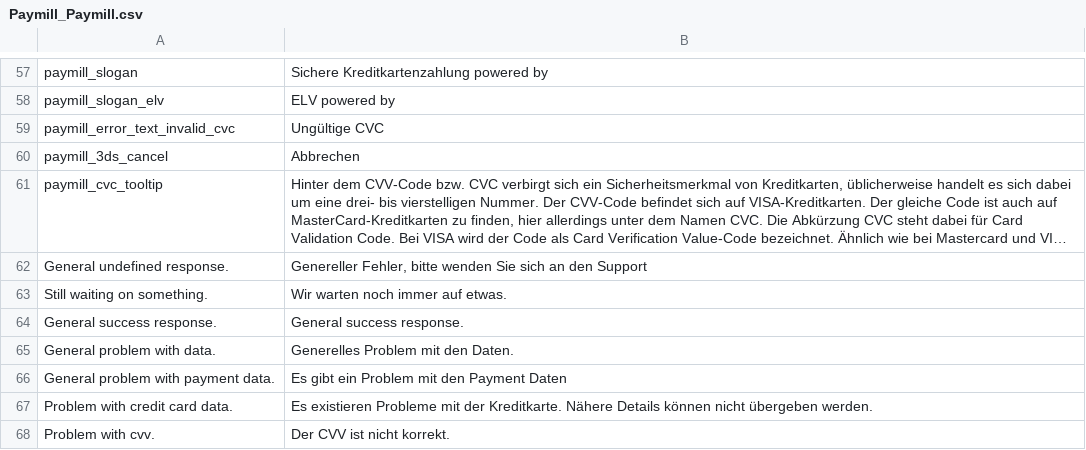
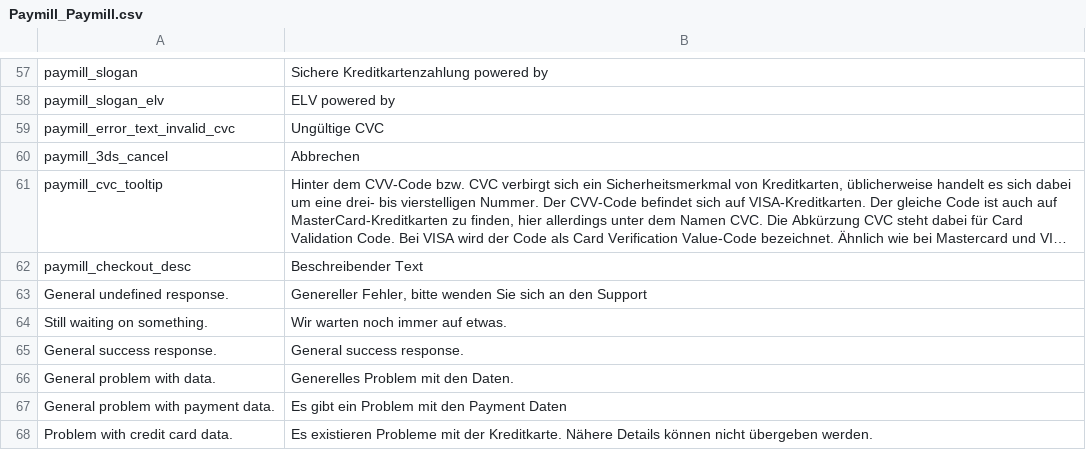
Before and after one commit to paymill/paymill-magento, a CSV file: app/locale/de_DE/Paymill_Paymill.csv, drawn as a sheet; only a part is shown, gaps mark what is left out; the shorter side is filled out with more unchanged rows; long unchanged cells end in …; the diff names each change by its address in the sheet, - before the commit and + after, or states it on an @@ line.

Commit message:
PMMA-36 add description and config for descriptive text

```diff
--- a/app/locale/de_DE/Paymill_Paymill.csv
+++ b/app/locale/de_DE/Paymill_Paymill.csv
+row 62: paymill_checkout_desc | Beschreibender Text
```
Also changed, not shown: app/locale/en_GB/Paymill_Paymill.csv, app/locale/en_US/Paymill_Paymill.csv, 6 other files.
